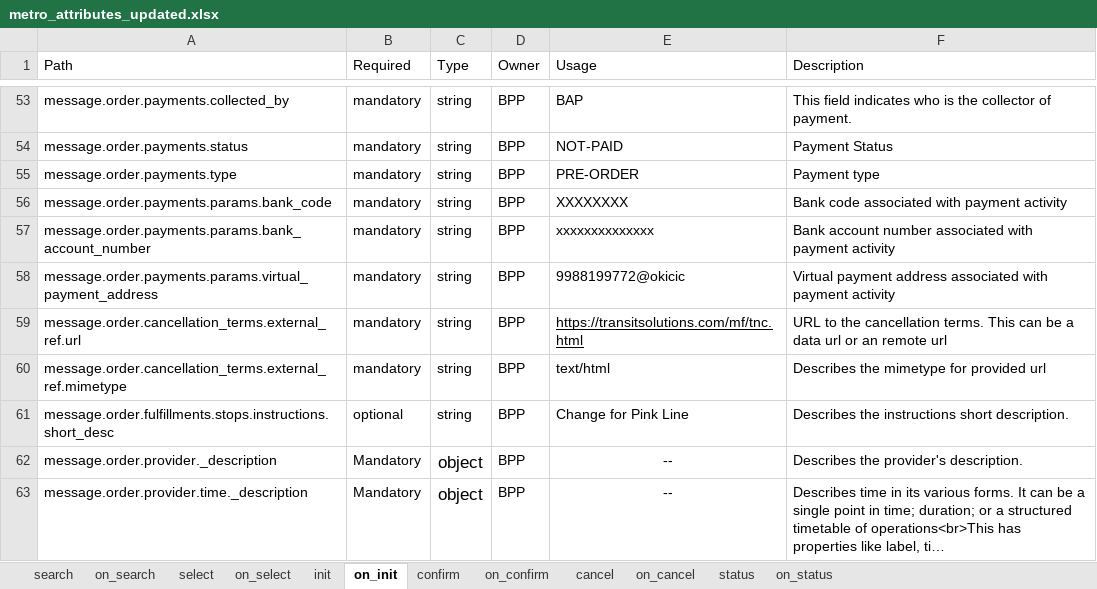
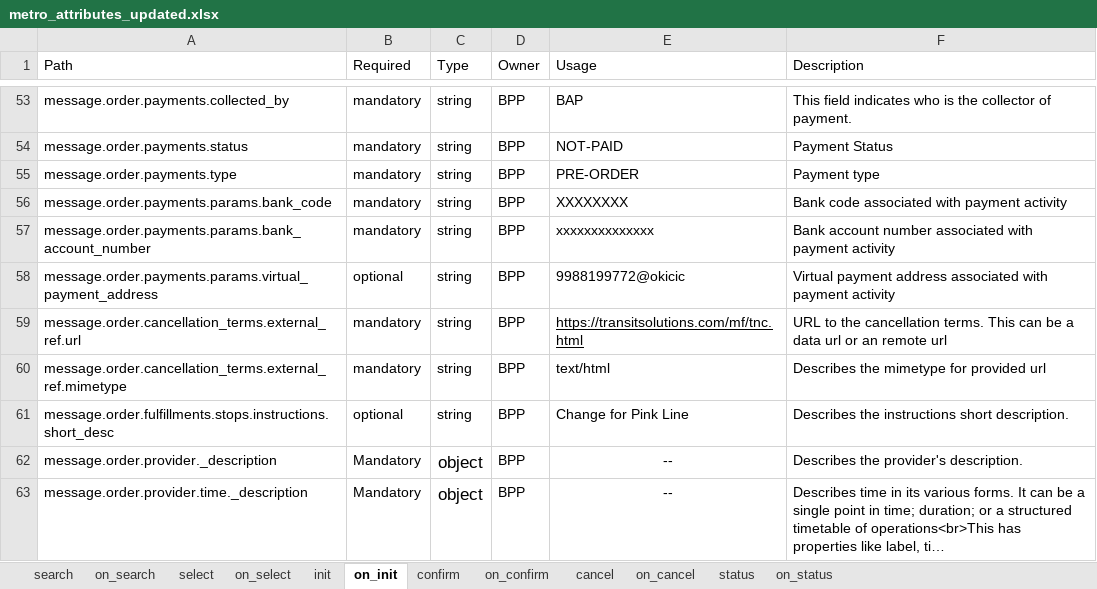
Before and after one commit to ONDC-Official/mobility-specification, an Excel workbook: api/components/attributes/metro/metro_attributes_updated.xlsx, sheet on_init, drawn as a sheet; only a part is shown, gaps mark what is left out; long unchanged cells end in …; values as stored, in another font and other column widths than the file's, no borders; charts and pictures not drawn; the diff names each change by its address in the sheet, - before the commit and + after, or states it on an @@ line.

```diff
--- a/api/components/attributes/metro/metro_attributes_updated.xlsx (sheet on_init)
+++ b/api/components/attributes/metro/metro_attributes_updated.xlsx (sheet on_init)
-B58 (Required): mandatory
+B58 (Required): optional
```
Also changed, not shown: sheet on_status, sheet on_confirm, sheet on_cancel, 15 other files.
